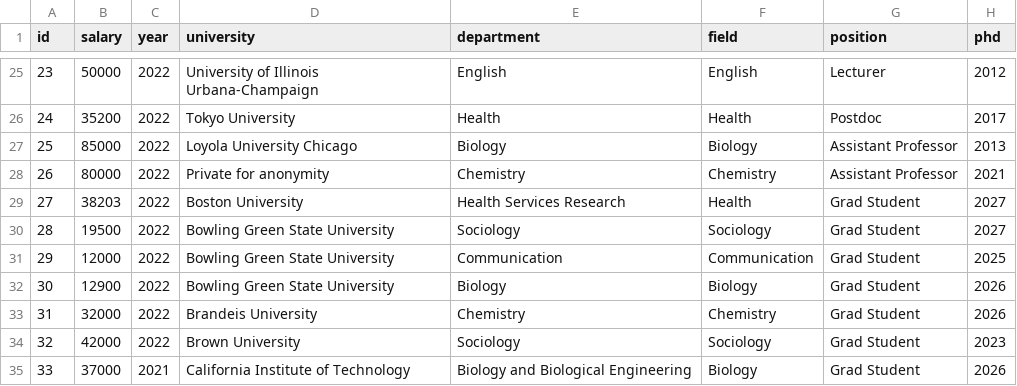
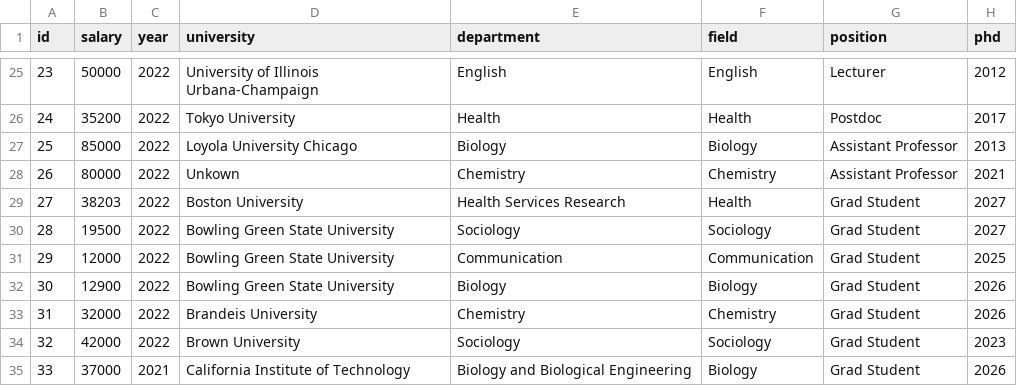
Before and after one commit to academicsalaries/academicsalaries.github.io, a CSV file: salaries.csv, drawn as a sheet; only a part is shown, gaps mark what is left out.

Commit message:
more data

```diff
--- a/salaries.csv
+++ b/salaries.csv
@@ -27,3 +27,3 @@ id,salary,year,university,department,field,position,phd
 25,85000,2022,Loyola University Chicago,Biology,Biology,Assistant Professor,2013
-26,80000,2022,Private for anonymity ,Chemistry,Chemistry,Assistant Professor,2021
+26,80000,2022,Unkown,Chemistry,Chemistry,Assistant Professor,2021
 27,38203,2022,Boston University,Health Services Research,Health,Grad Student,2027
```
